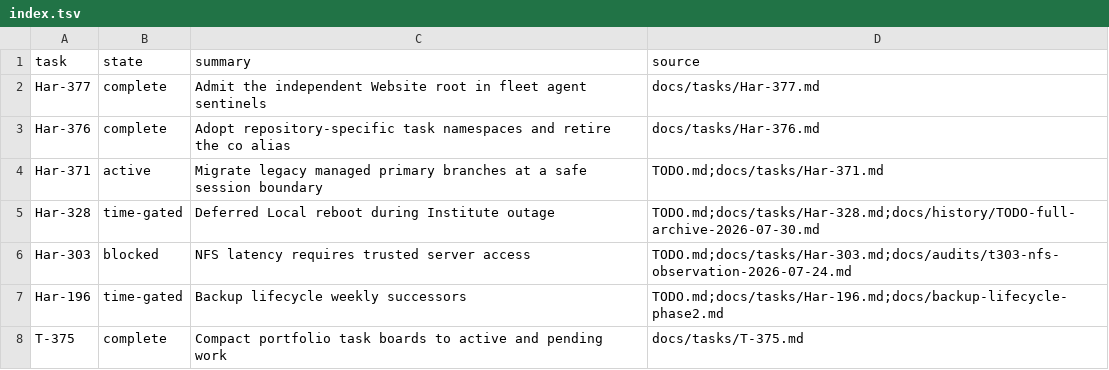
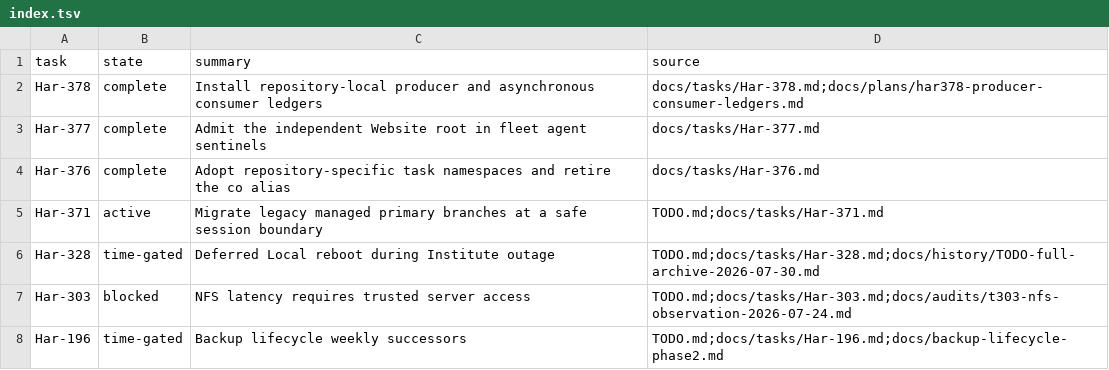
Before and after one commit to rioyokotalab/harness, a TSV file: docs/tasks/index.tsv, drawn as a sheet; only a part is shown; the shorter side is filled out with more unchanged rows; the diff names each change by its address in the sheet, - before the commit and + after, or states it on an @@ line.

Commit message:
Add portfolio producer-consumer task protocol (#574)
* Plan repository-local producer consumer ledgers

* Record Har-378 automatic execution decision

* Record Har-378 producer guard decision

* Record Har-378 task ordering decision

* Record Har-378 nightly trigger decision

* Freeze Har-378 producer consumer decisions

* Begin Har-378 execution

* Record Har-378 worktree recovery

* Add portfolio producer consumer task protocol

* Close Har-378 portfolio implementation

* Record final Har-378 validation

---------

Co-authored-by: harness-test <harness-test.invalid>

```diff
--- a/docs/tasks/index.tsv
+++ b/docs/tasks/index.tsv
+row 2: Har-378 | complete | Install repository-local producer and asynchronous consumer ledgers | docs/tasks/Har-378.md;docs/plans/har378-producer-consumer-ledgers.md
```
Also changed, not shown: 27 other files.
